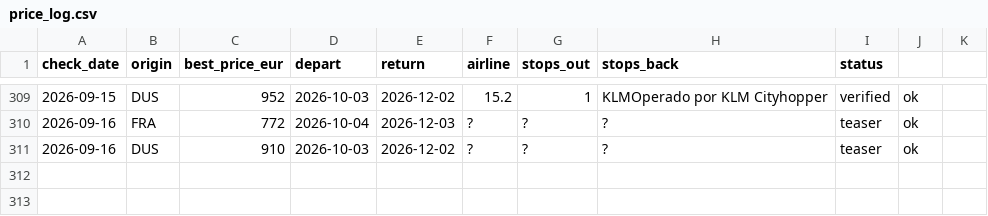
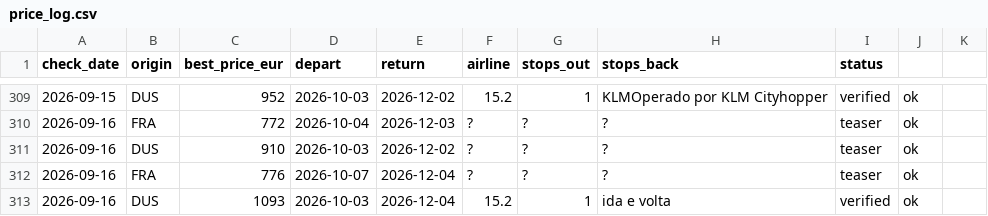
Before and after one commit to Ewuitz/flight-price-checker, a CSV file: price_log.csv, drawn as a sheet; only a part is shown, gaps mark what is left out.

```diff
--- a/price_log.csv
+++ b/price_log.csv
@@ -311 +311,3 @@ check_date,origin,best_price_eur,depart,return,airline,stops_out,stops_back,stat
 2026-09-16,DUS,910,2026-10-03,2026-12-02,?,?,?,teaser,ok
+2026-09-16,FRA,776,2026-10-07,2026-12-04,?,?,?,teaser,ok
+2026-09-16,DUS,1093,2026-10-03,2026-12-04,15.2,1,ida e volta,verified,ok
```
Also changed, not shown: 2 other files.
